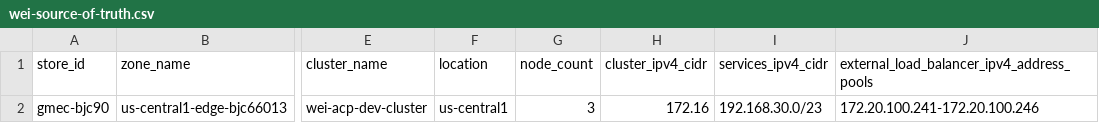
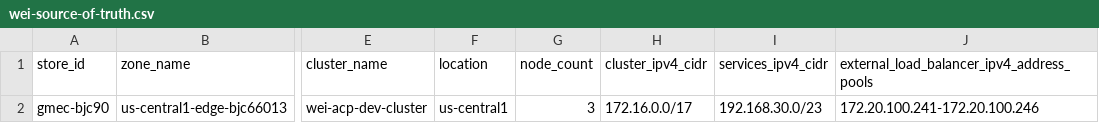
Before and after one commit to weiwang118/automated-cluster-provisioner, a CSV file: wei-source-of-truth.csv, drawn as a sheet; only a part is shown, gaps mark what is left out; the diff names each change by its address in the sheet, - before the commit and + after, or states it on an @@ line.

Commit message:
Modify cluster IPv4 CIDR in wei-source-of-truth.csv
Updated the cluster IPv4 CIDR for the specified store.

```diff
--- a/wei-source-of-truth.csv
+++ b/wei-source-of-truth.csv
-H2 (cluster_ipv4_cidr): 172.16
+H2 (cluster_ipv4_cidr): 172.16.0.0/17
```
